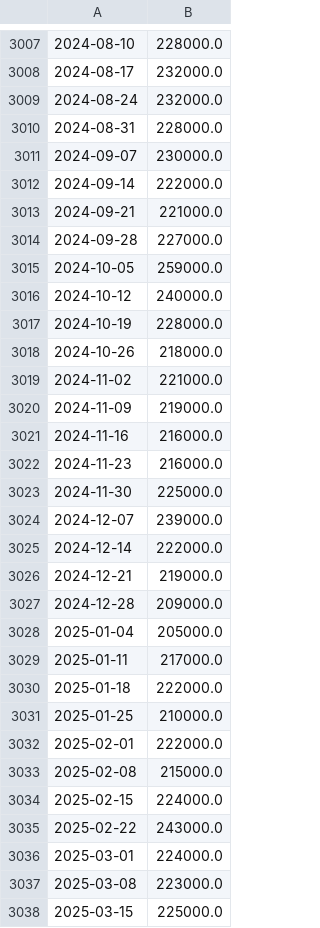
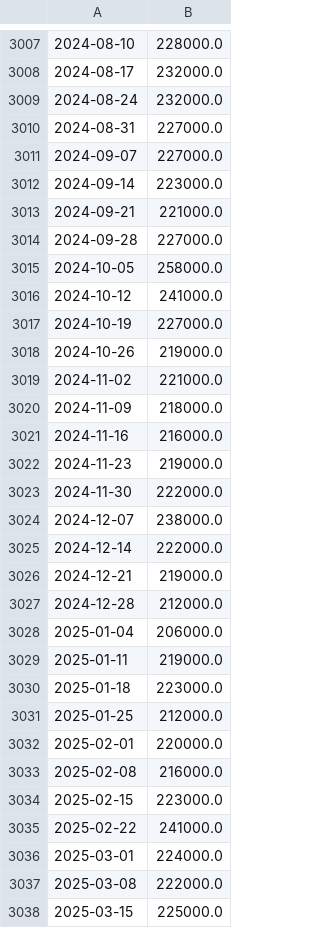
Before and after one commit to alexcabornero/TFG_US-Recession-Prediction-System-UOC, a CSV file: data/raw/icsa.csv, drawn as a sheet; only a part is shown, gaps mark what is left out; the diff covers the shown part only.

```diff
--- a/data/raw/icsa.csv
+++ b/data/raw/icsa.csv
@@ -3009,30 +3009,30 @@
 2024-08-24,232000.0
-2024-08-31,228000.0
-2024-09-07,230000.0
-2024-09-14,222000.0
+2024-08-31,227000.0
+2024-09-07,227000.0
+2024-09-14,223000.0
 2024-09-21,221000.0
 2024-09-28,227000.0
-2024-10-05,259000.0
-2024-10-12,240000.0
-2024-10-19,228000.0
-2024-10-26,218000.0
+2024-10-05,258000.0
+2024-10-12,241000.0
+2024-10-19,227000.0
+2024-10-26,219000.0
 2024-11-02,221000.0
-2024-11-09,219000.0
+2024-11-09,218000.0
 2024-11-16,216000.0
-2024-11-23,216000.0
-2024-11-30,225000.0
-2024-12-07,239000.0
+2024-11-23,219000.0
+2024-11-30,222000.0
+2024-12-07,238000.0
 2024-12-14,222000.0
 2024-12-21,219000.0
-2024-12-28,209000.0
-2025-01-04,205000.0
-2025-01-11,217000.0
-2025-01-18,222000.0
-2025-01-25,210000.0
-2025-02-01,222000.0
-2025-02-08,215000.0
-2025-02-15,224000.0
-2025-02-22,243000.0
+2024-12-28,212000.0
+2025-01-04,206000.0
+2025-01-11,219000.0
+2025-01-18,223000.0
+2025-01-25,212000.0
+2025-02-01,220000.0
+2025-02-08,216000.0
+2025-02-15,223000.0
+2025-02-22,241000.0
 2025-03-01,224000.0
-2025-03-08,223000.0
+2025-03-08,222000.0
 2025-03-15,225000.0
```
Also changed, not shown: 3 added rows and 123 edited cells elsewhere in this file, data/processed/oro_unificado.csv, data/raw/indpro.csv, 18 other files.
